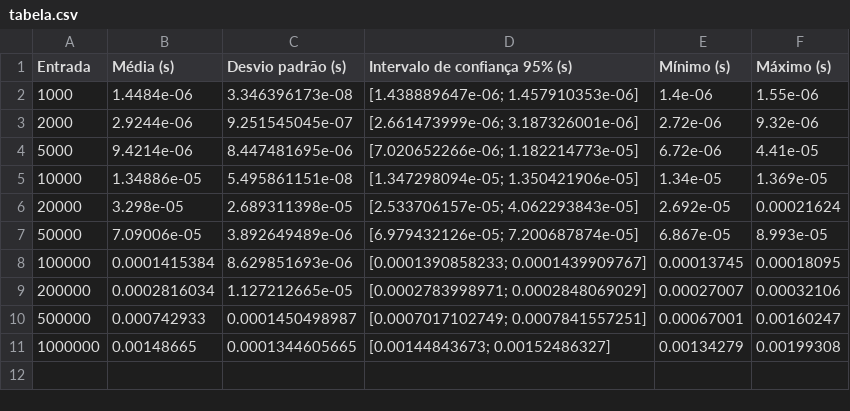
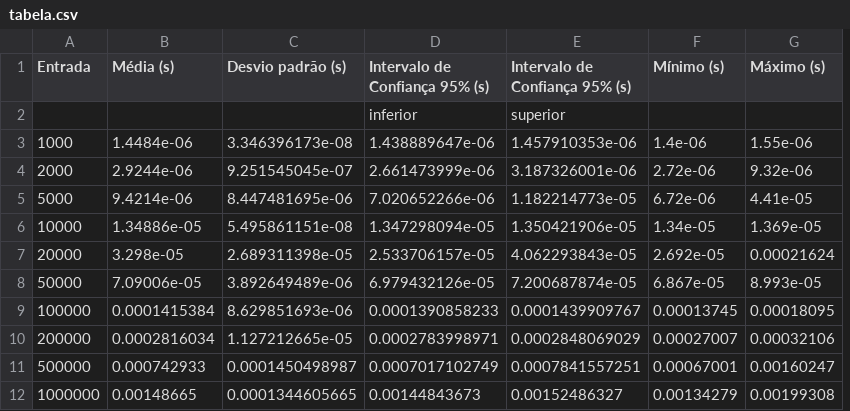
Before and after one commit to enzomedeiros0109/Analysis-of-Insertion-Sort-Merge-Sort, a CSV file: data/tables/insertion/best/tabela.csv, drawn as a sheet; removed rows and columns are numbered as before the commit, all else as after; the diff names each change by its address in the sheet, - before the commit and + after, or states it on an @@ line.

Commit message:
Melhora a formatação do Intervalo de Confiança  nas tabelas

```diff
--- a/data/tables/insertion/best/tabela.csv
+++ b/data/tables/insertion/best/tabela.csv
-column D (Intervalo de confiança 95% (s)), rows 2-11: [1.438889647e-06; 1.457910353e-06] | [2.661473999e-06; 3.187326001e-06] | [7.020652266e-06; 1.182214773e-05] | [1.347298094e-05; 1.350421906e-05] | [2.533706157e-05; 4.062293843e-05] | [6.979432126e-05; 7.200687874e-05] | [0.0001390858233; 0.0001439909767] | [0.0002783998971; 0.0002848069029] | [0.0007017102749; 0.0007841557251] | [0.00144843673; 0.00152486327]
+column D (Intervalo de Confiança 95% (s)), rows 3-12: 1.438889647e-06 | 2.661473999e-06 | 7.020652266e-06 | 1.347298094e-05 | 2.533706157e-05 | 6.979432126e-05 | 0.0001390858233 | 0.0002783998971 | 0.0007017102749 | 0.00144843673
+column E (Intervalo de Confiança 95% (s)), rows 3-12: 1.457910353e-06 | 3.187326001e-06 | 1.182214773e-05 | 1.350421906e-05 | 4.062293843e-05 | 7.200687874e-05 | 0.0001439909767 | 0.0002848069029 | 0.0007841557251 | 0.00152486327
+row 2:  |  |  | inferior | superior
```
Also changed, not shown: data/tables/insertion/medium/tabela.csv, data/tables/insertion/worst/tabela.csv, 11 other files.
